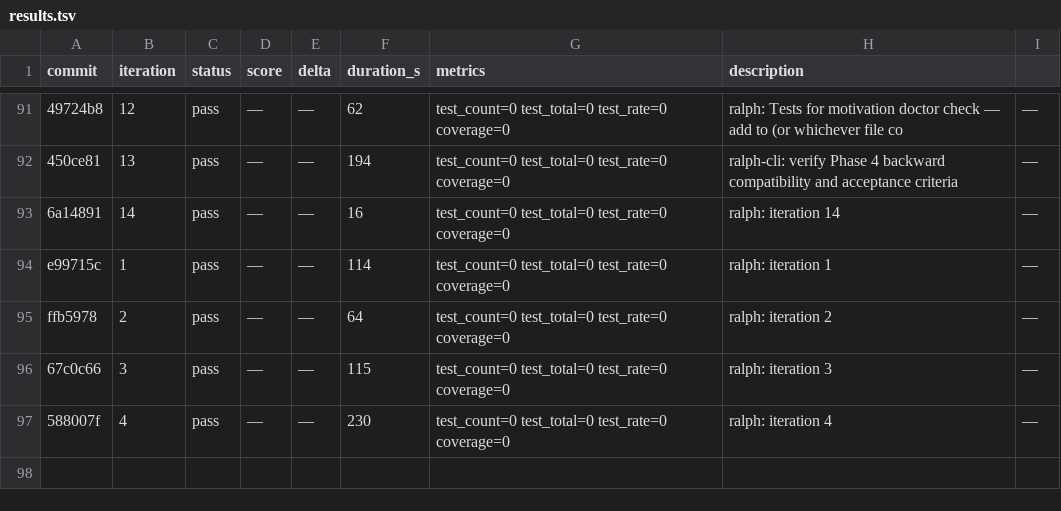
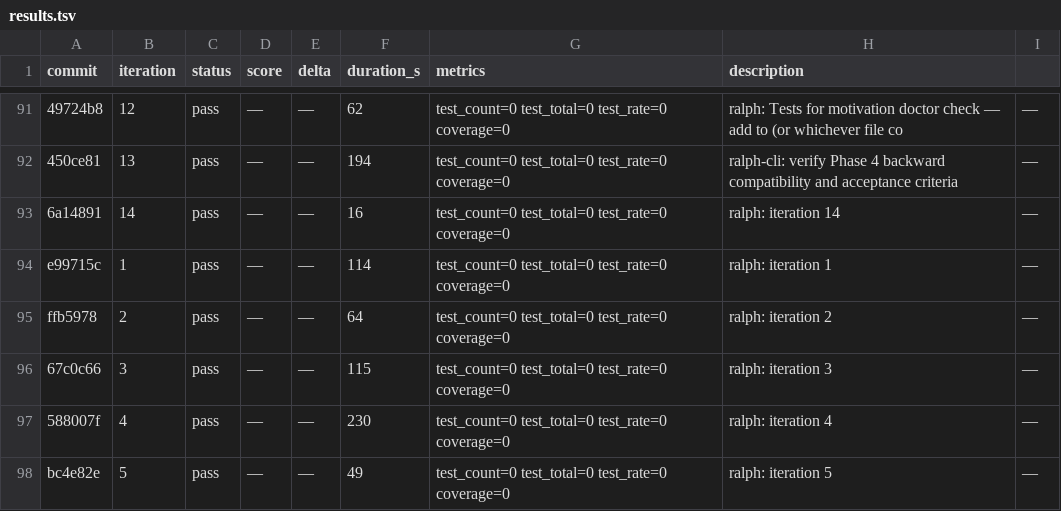
Before and after one commit to OpenCnid/ralph-cli, a TSV file: .ralph/results.tsv, drawn as a sheet; only a part is shown, gaps mark what is left out.

Commit message:
ralph: iteration 6

```diff
--- a/.ralph/results.tsv
+++ b/.ralph/results.tsv
@@ -97 +97,2 @@ ffb5978	2	pass	—	—	64	test_count=0 test_total=0 test_rate=0 coverage=0	ralph
 588007f	4	pass	—	—	230	test_count=0 test_total=0 test_rate=0 coverage=0	ralph: iteration 4	—
+bc4e82e	5	pass	—	—	49	test_count=0 test_total=0 test_rate=0 coverage=0	ralph: iteration 5	—
```
